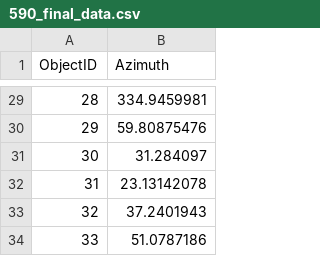
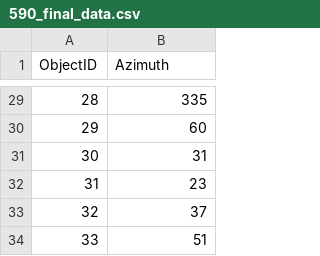
Before and after one commit to rborden16/590_final, a CSV file: StressOrient/data/590_final_data.csv, drawn as a sheet; only a part is shown, gaps mark what is left out; the diff covers the shown part only.

```diff
--- a/StressOrient/data/590_final_data.csv
+++ b/StressOrient/data/590_final_data.csv
@@ -29,6 +29,6 @@ ObjectID,Azimuth
-28,334.9459981
-29,59.80875476
-30,31.284097
-31,23.13142078
-32,37.2401943
-33,51.0787186
+28,335
+29,60
+30,31
+31,23
+32,37
+33,51
```
Also changed, not shown: 27 edited cells elsewhere in this file, 1 other file.
